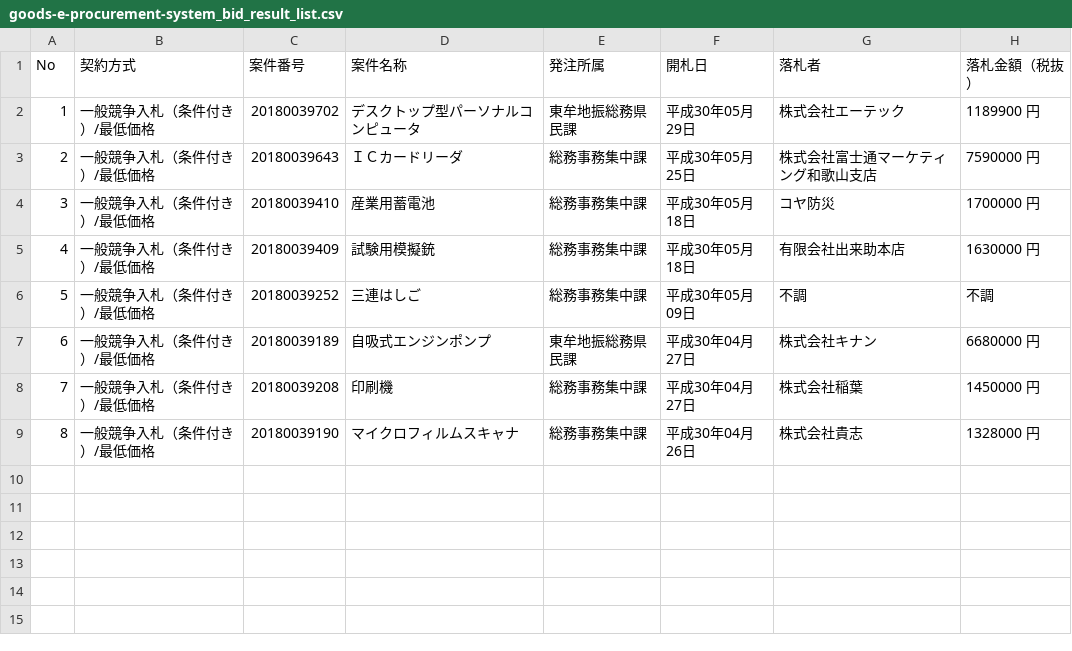
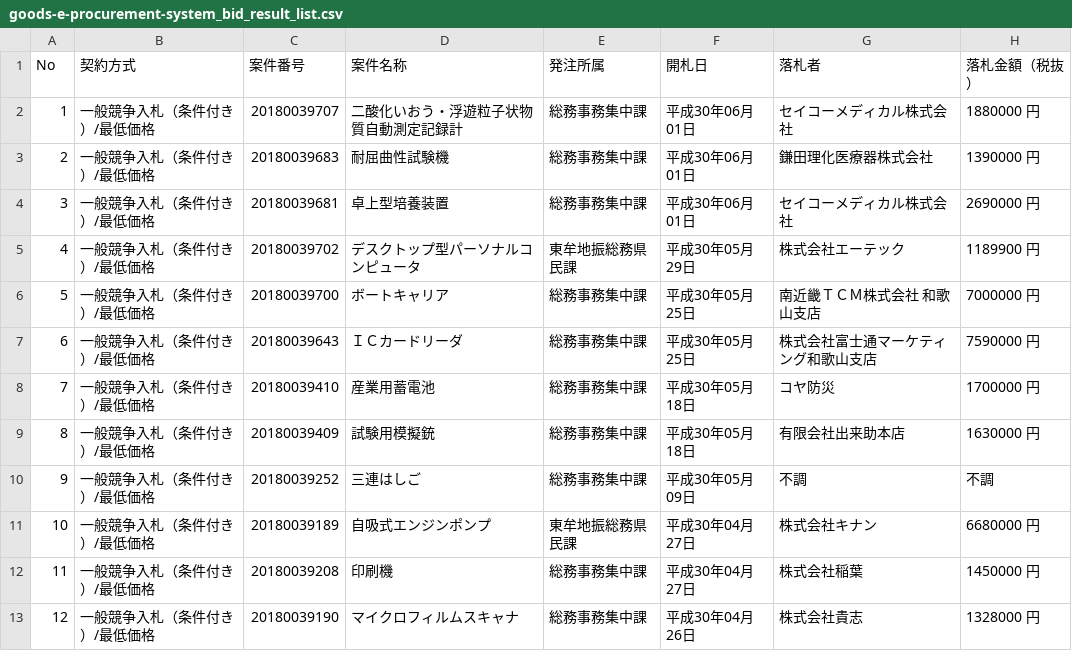
Before and after one commit to wakayama-pref-org/Goods-e-procurement-system_Bid_Result_List, a CSV file: csv/goods-e-procurement-system_bid_result_list.csv, drawn as a sheet; addresses are those after the commit; the diff names each change by its address in the sheet, - before the commit and + after, or states it on an @@ line.

```diff
--- a/csv/goods-e-procurement-system_bid_result_list.csv
+++ b/csv/goods-e-procurement-system_bid_result_list.csv
+row 2: 1 | 一般競争入札（条件付き）/最低価格 | 20180039707 | 二酸化いおう・浮遊粒子状物質自動測定記録計 | 総務事務集中課 | 平成30年06月01日 | セイコーメディカル株式会社 | 1880000 円
+row 3: 2 | 一般競争入札（条件付き）/最低価格 | 20180039683 | 耐屈曲性試験機 | 総務事務集中課 | 平成30年06月01日 | 鎌田理化医療器株式会社 | 1390000 円
+row 4: 3 | 一般競争入札（条件付き）/最低価格 | 20180039681 | 卓上型培養装置 | 総務事務集中課 | 平成30年06月01日 | セイコーメディカル株式会社 | 2690000 円
@@ column A (No) renumbered from row 5 down @@
+row 6: 5 | 一般競争入札（条件付き）/最低価格 | 20180039700 | ボートキャリア | 総務事務集中課 | 平成30年05月25日 | 南近畿ＴＣＭ株式会社 和歌山支店 | 7000000 円
```
Also changed, not shown: 1 other file.
